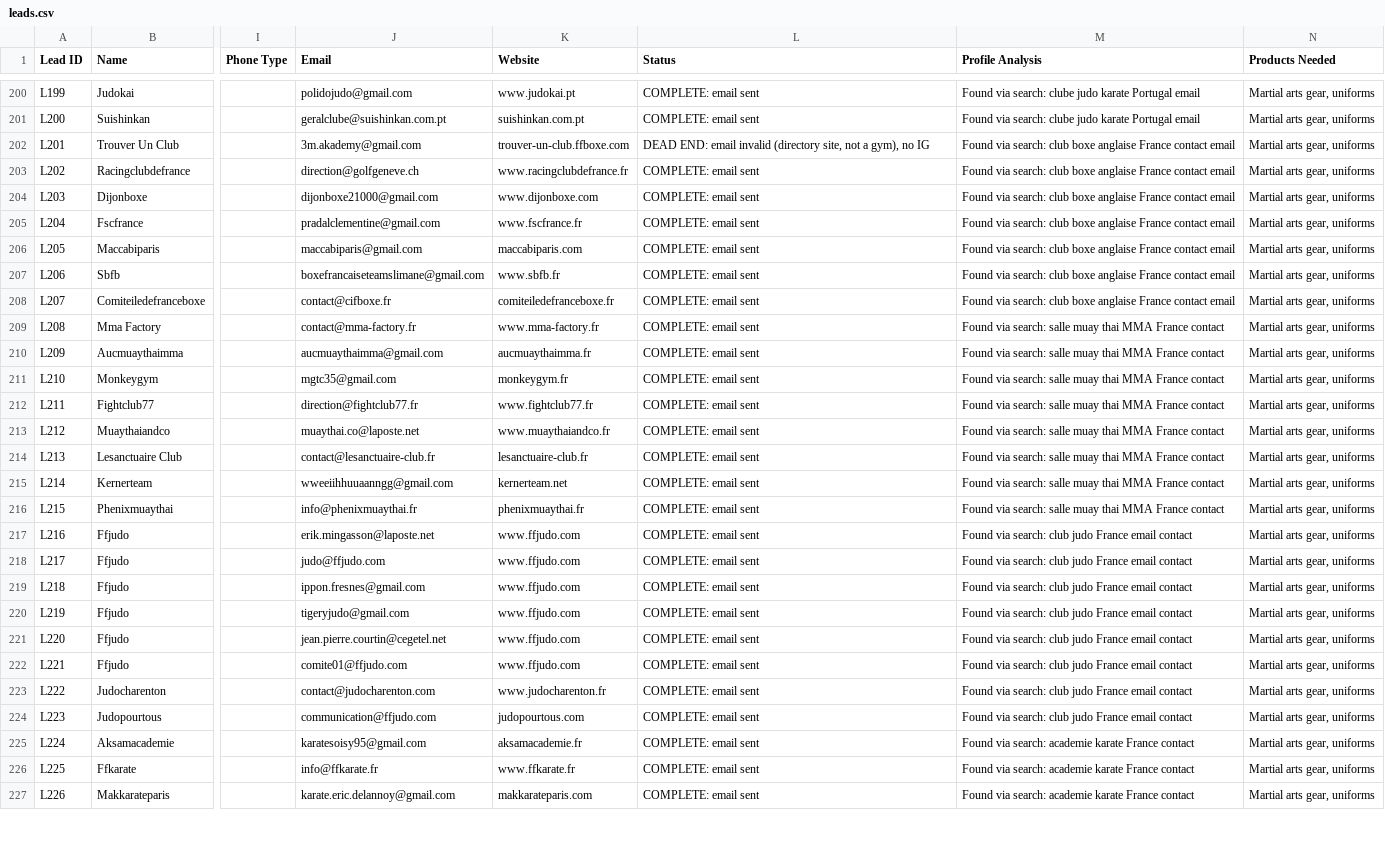
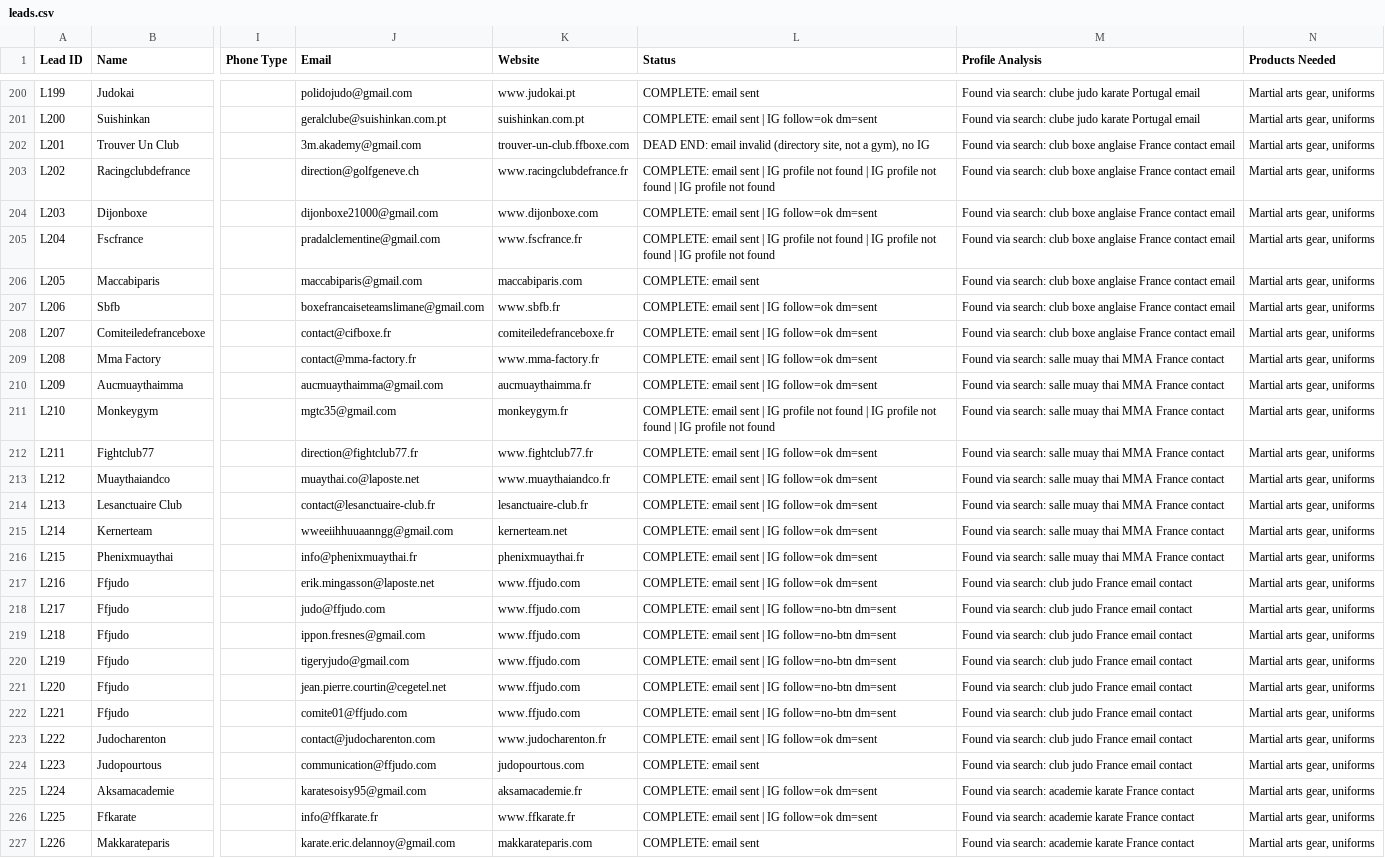
Before and after one commit to hsnwarriorapparel-dot/hsn-business, a CSV file: leads.csv, drawn as a sheet; only a part is shown, gaps mark what is left out; the diff covers the shown part only; the diff names each change by its address in the sheet, - before the commit and + after, or states it on an @@ line.

Commit message:
Auto-backup 2026-10-15 02:00 UTC
Files backed up:
day4_email_hunter.py
day4_ig_batch.py
day4_sender.py
leads.csv

```diff
--- a/leads.csv
+++ b/leads.csv
-L201 (Status): COMPLETE: email sent
+L201 (Status): COMPLETE: email sent | IG follow=ok dm=sent
-L203 (Status): …email sent
+L203 (Status): …email sent | IG profile not found | IG profile not found | IG profile not found
-L204 (Status): COMPLETE: email sent
+L204 (Status): COMPLETE: email sent | IG follow=ok dm=sent
-L205 (Status): …email sent
+L205 (Status): …email sent | IG profile not found | IG profile not found | IG profile not found
-L207:L210 (Status): COMPLETE: email sent
+L207:L210 (Status): COMPLETE: email sent | IG follow=ok dm=sent
-L211 (Status): …email sent
+L211 (Status): …email sent | IG profile not found | IG profile not found | IG profile not found
-L212:L217 (Status): COMPLETE: email sent
+L212:L217 (Status): COMPLETE: email sent | IG follow=ok dm=sent
-L218:L222 (Status): COMPLETE: email sent
+L218:L222 (Status): COMPLETE: email sent | IG follow=no-btn dm=sent
-L223 (Status): COMPLETE: email sent
+L223 (Status): COMPLETE: email sent | IG follow=ok dm=sent
-L225:L226 (Status): COMPLETE: email sent
+L225:L226 (Status): COMPLETE: email sent | IG follow=ok dm=sent
```
Also changed, not shown: 41 edited cells elsewhere in this file, 3 other files.
